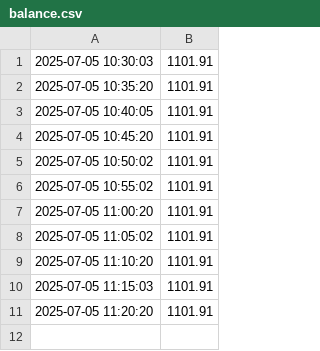
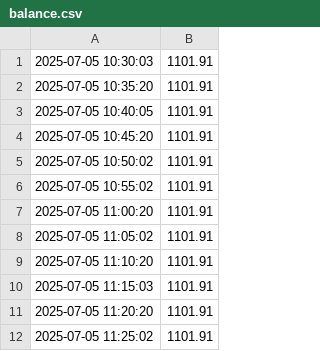
Before and after one commit to jschlienger/jschlienger.github.io, a CSV file: balance.csv, drawn as a sheet.

Commit message:
update balance

```diff
--- a/balance.csv
+++ b/balance.csv
@@ -11 +11,2 @@
 2025-07-05 11:20:20,1101.91
+2025-07-05 11:25:02,1101.91
```
